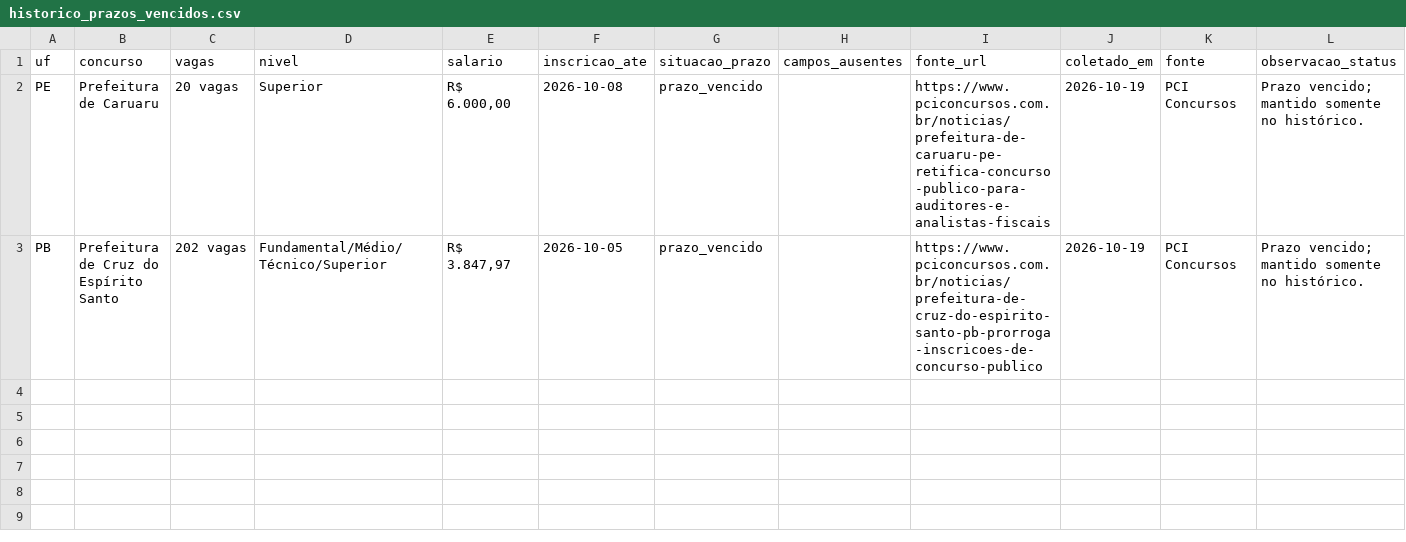
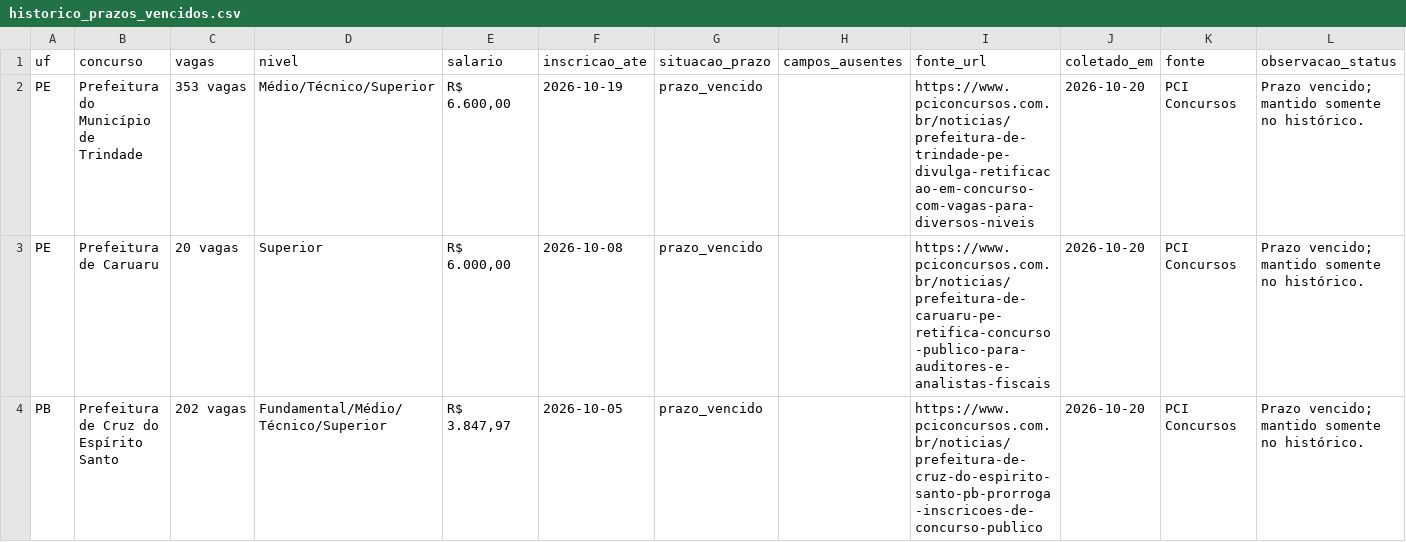
Before and after one commit to fpontualprog/aprovaja, a CSV file: data/historico_prazos_vencidos.csv, drawn as a sheet; only a part is shown; addresses are those after the commit; rows hold the shown columns only; the diff names each change by its address in the sheet, - before the commit and + after, or states it on an @@ line.

```diff
--- a/data/historico_prazos_vencidos.csv
+++ b/data/historico_prazos_vencidos.csv
+row 2: PE | Prefeitura do Município de Trindade | 353 vagas | Médio/Técnico/Superior | R$ 6.600,00 | 2026-10-19 | prazo_vencido |  | https://www.pciconcursos.com.br/noticias/prefeitura-de-trindade-pe-divulga-retificacao-em-concurso-com-vagas-para-diversos-niveis | 2026-10-20 | PCI Concursos | Prazo vencido; mantido somente no histórico.
-J3:J4 (coletado_em): 2026-10-19
+J3:J4 (coletado_em): 2026-10-20
```
Also changed, not shown: data/concursos_elegiveis.csv, data/concursos_pci_origem.csv, 6 other files.
